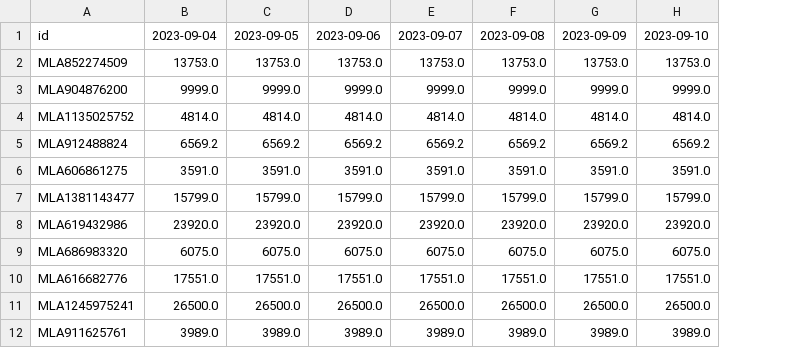
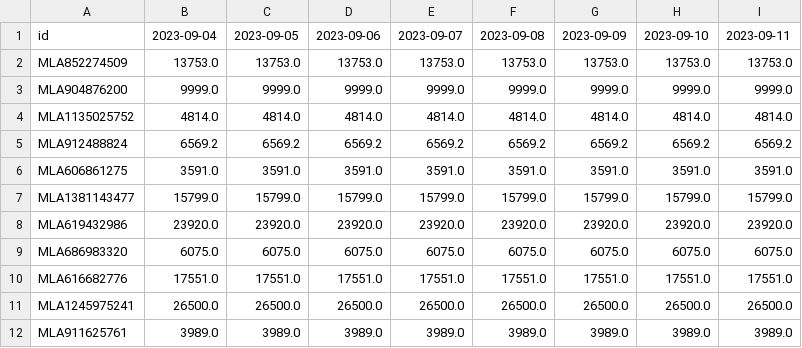
Before and after one commit to lautarocherro/IPC-Mercado-Libre, a CSV file: datasets/2023-09.csv, drawn as a sheet; only a part is shown; the diff names each change by its address in the sheet, - before the commit and + after, or states it on an @@ line.

Commit message:
Update 2023-09.csv

```diff
--- a/datasets/2023-09.csv
+++ b/datasets/2023-09.csv
+column I, rows 1-12: 2023-09-11 | 13753.0 | 9999.0 | 4814.0 | 6569.2 | 3591.0 | 15799.0 | 23920.0 | 6075.0 | 17551.0 | 26500.0 | 3989.0
```
